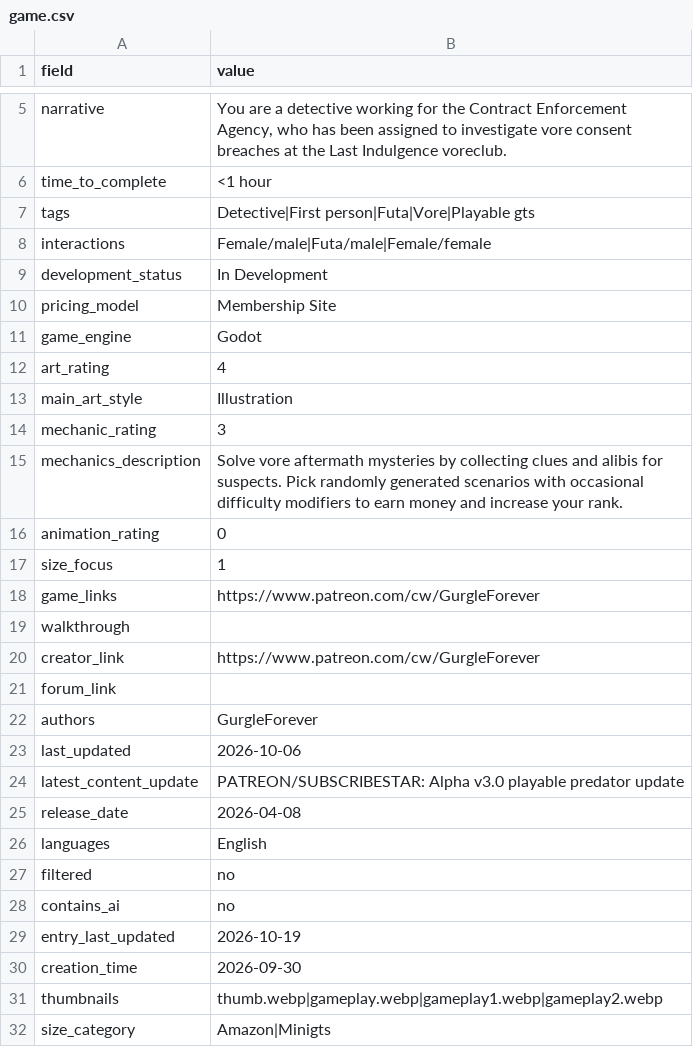
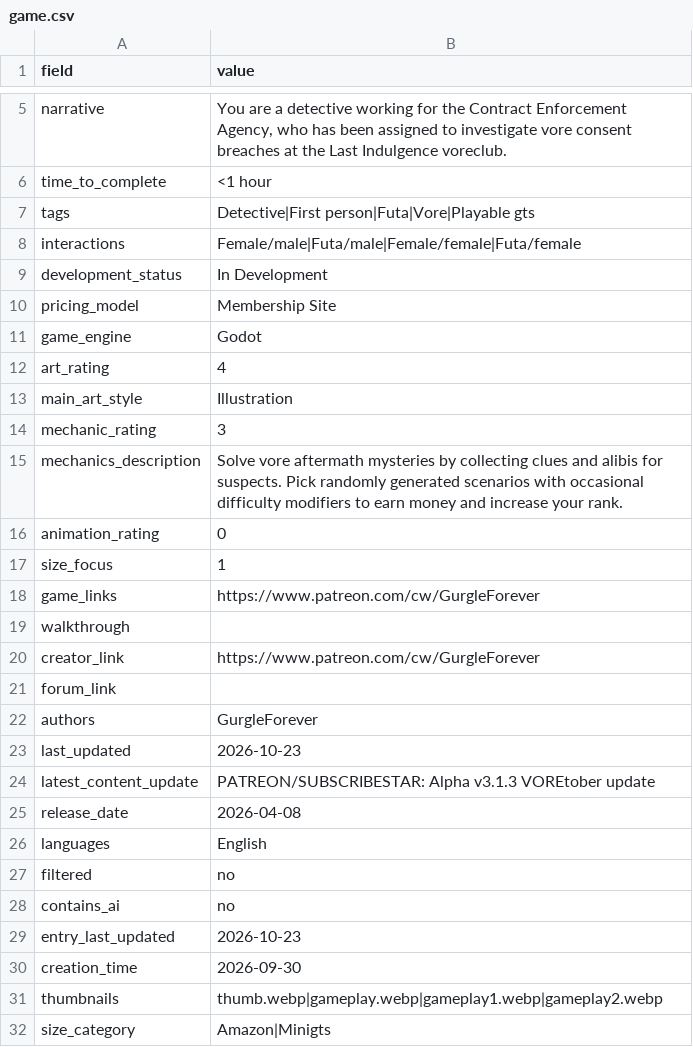
Before and after one commit to artsketter/size-game-index-content, a CSV file: games/last-indulgence/game.csv, drawn as a sheet; only a part is shown, gaps mark what is left out.

```diff
--- a/games/last-indulgence/game.csv
+++ b/games/last-indulgence/game.csv
@@ -7,3 +7,3 @@ time_to_complete,<1 hour
 tags,Detective|First person|Futa|Vore|Playable gts
-interactions,Female/male|Futa/male|Female/female
+interactions,Female/male|Futa/male|Female/female|Futa/female
 development_status,In Development
@@ -22,4 +22,4 @@ forum_link,
 authors,GurgleForever
-last_updated,2026-10-06
-latest_content_update,PATREON/SUBSCRIBESTAR: Alpha v3.0 playable predator update
+last_updated,2026-10-23
+latest_content_update,PATREON/SUBSCRIBESTAR: Alpha v3.1.3 VOREtober update
 release_date,2026-04-08
@@ -28,3 +28,3 @@ filtered,no
 contains_ai,no
-entry_last_updated,2026-10-19
+entry_last_updated,2026-10-23
 creation_time,2026-09-30
```
Also changed, not shown: games/giantess-survival-simulator/game.csv, games/sizeplay/game.csv, 1 other file.
